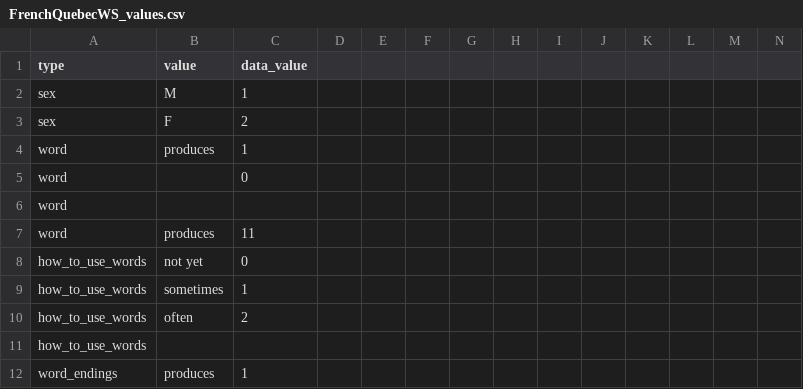
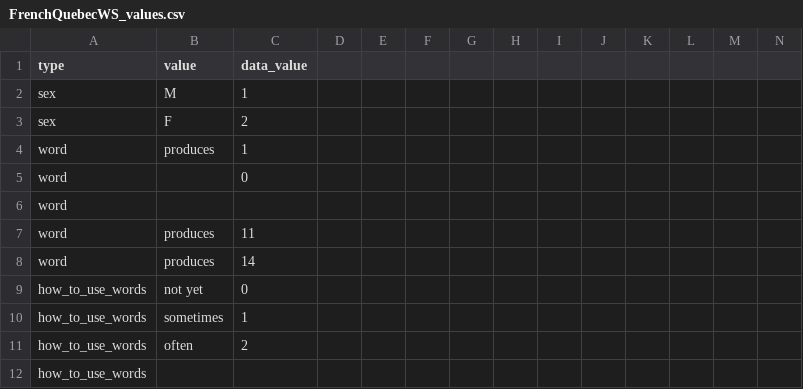
Before and after one commit to kemacdonald/wordbank, a CSV file: raw_data/French_Quebec_WS/FrenchQuebecWS_values.csv, drawn as a sheet; only a part is shown; the shorter side is filled out with more unchanged rows; rows hold the shown columns only; the diff names each change by its address in the sheet, - before the commit and + after, or states it on an @@ line.

Commit message:
add some missing values to mappings, fix reset_instrument language handling

```diff
--- a/raw_data/French_Quebec_WS/FrenchQuebecWS_values.csv
+++ b/raw_data/French_Quebec_WS/FrenchQuebecWS_values.csv
+row 8: word | produces | 14
```
Also changed, not shown: raw_data/Australian_WS/AustralianWS_Kalashnikova_values.csv, 1 other file.
